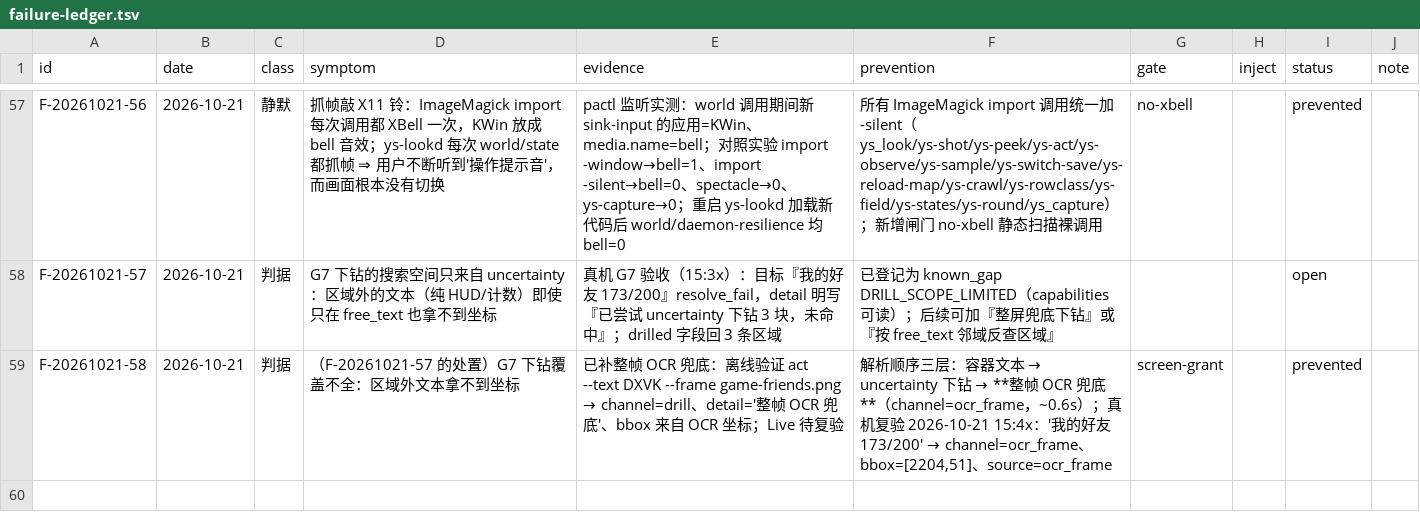
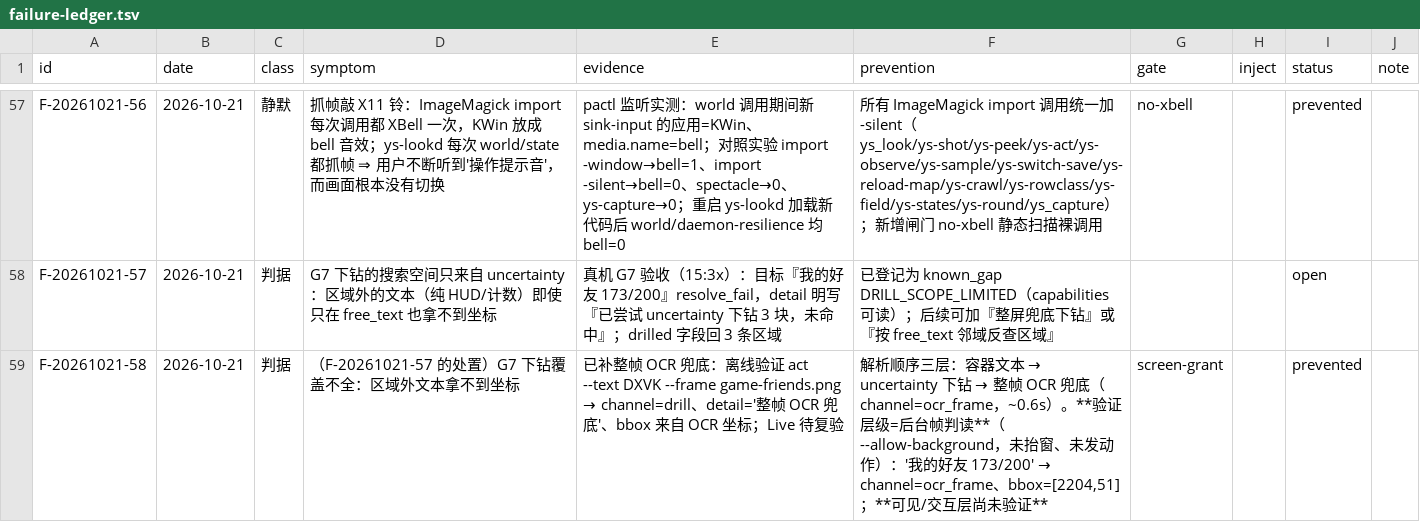
Before and after one commit to TheTouYu/genshin-ts, a TSV file: docs/maintenance/failure-ledger.tsv, drawn as a sheet; only a part is shown, gaps mark what is left out.

Commit message:
纠正验证层级：后台帧 ≠ 可见交互（用户当场指出'全程没动屏幕'）
上一轮我用 --allow-background 读后台缓冲帧，却把结论写成「真机复验通过」——
准确说法是「后台帧判读通过」：证明得了感知通路（像素/OCR/兜底），证不了可见交互
（画面在栈顶、动作真发出、用户听得到铃声）。

改动：
- 账本 F-20261021-58 措辞纠正为『验证层级=后台帧判读；可见/交互层尚未验证』；
- capabilities.invariants 新增一条：读帧层级必须自报；
- gui-world-state 技能新增 §4.55 同一判据。

```diff
--- a/docs/maintenance/failure-ledger.tsv
+++ b/docs/maintenance/failure-ledger.tsv
@@ -58,2 +58,2 @@ F-20261021-56	2026-10-21	静默	抓帧敲 X11 铃：ImageMagick import 每次调
 F-20261021-57	2026-10-21	判据	G7 下钻的搜索空间只来自 uncertainty：区域外的文本（纯 HUD/计数）即使只在 free_text 也拿不到坐标	真机 G7 验收（15:3x）：目标『我的好友 173/200』resolve_fail，detail 明写『已尝试 uncertainty 下钻 3 块，未命中』；drilled 字段回 3 条区域	已登记为 known_gap DRILL_SCOPE_LIMITED（capabilities 可读）；后续可加『整屏兜底下钻』或『按 free_text 邻域反查区域』			open	
-F-20261021-58	2026-10-21	判据	（F-20261021-57 的处置）G7 下钻覆盖不全：区域外文本拿不到坐标	已补整帧 OCR 兜底：离线验证 act --text DXVK --frame game-friends.png → channel=drill、detail='整帧 OCR 兜底'、bbox 来自 OCR 坐标；Live 待复验	解析顺序三层：容器文本 → uncertainty 下钻 → **整帧 OCR 兜底**（channel=ocr_frame，~0.6s）；真机复验 2026-10-21 15:4x：'我的好友 173/200' → channel=ocr_frame、bbox=[2204,51]、source=ocr_frame	screen-grant		prevented	
+F-20261021-58	2026-10-21	判据	（F-20261021-57 的处置）G7 下钻覆盖不全：区域外文本拿不到坐标	已补整帧 OCR 兜底：离线验证 act --text DXVK --frame game-friends.png → channel=drill、detail='整帧 OCR 兜底'、bbox 来自 OCR 坐标；Live 待复验	解析顺序三层：容器文本 → uncertainty 下钻 → 整帧 OCR 兜底（channel=ocr_frame，~0.6s）。**验证层级=后台帧判读**（--allow-background，未抬窗、未发动作）：'我的好友 173/200' → channel=ocr_frame、bbox=[2204,51]；**可见/交互层尚未验证**	screen-grant		prevented	
```
Also changed, not shown: 2 other files.
